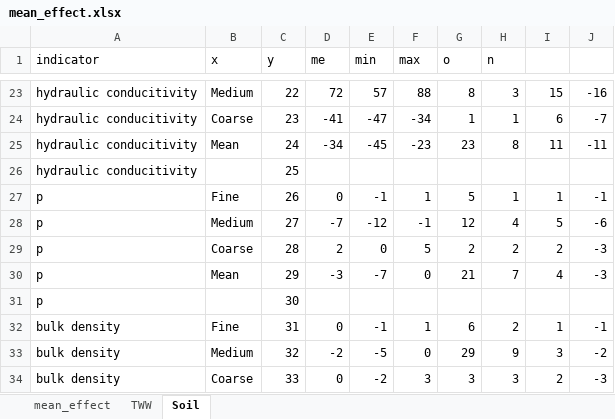
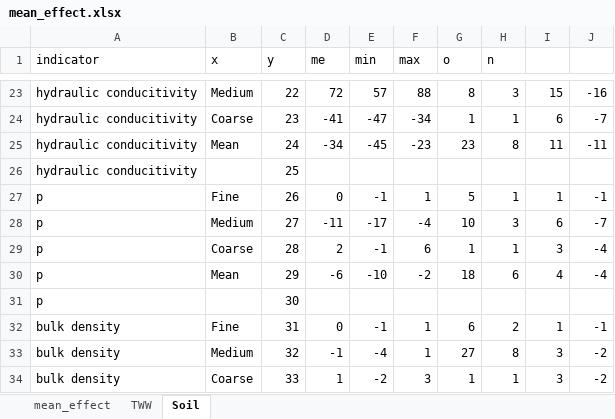
Before and after one commit to linwang-tech/Meta, an Excel workbook: mean_effect.xlsx, sheet Soil, drawn as a sheet; only a part is shown, gaps mark what is left out; values as stored, in another font and other column widths than the file's, no borders; the diff covers the shown part only; the diff names each change by its address in the sheet, - before the commit and + after, or states it on an @@ line.

```diff
--- a/mean_effect.xlsx (sheet Soil)
+++ b/mean_effect.xlsx (sheet Soil)
-D28 (me): -7
+D28 (me): -11
-E28 (min): -12
+E28 (min): -17
-F28 (max): -1
+F28 (max): -4
-G28 (o): 12
+G28 (o): 10
-H28 (n): 4
+H28 (n): 3
-I28: 5
+I28: 6
-J28: -6
+J28: -7
-E29 (min): 0
+E29 (min): -1
-F29 (max): 5
+F29 (max): 6
-G29 (o): 2
+G29 (o): 1
-H29 (n): 2
+H29 (n): 1
-I29: 2
+I29: 3
-J29:J30: -3
+J29:J30: -4
-D30 (me): -3
+D30 (me): -6
-E30 (min): -7
+E30 (min): -10
-F30 (max): 0
+F30 (max): -2
-G30 (o): 21
+G30 (o): 18
-H30 (n): 7
+H30 (n): 6
-D33 (me): -2
+D33 (me): -1
-E33 (min): -5
+E33 (min): -4
-F33 (max): 0
+F33 (max): 1
-G33 (o): 29
+G33 (o): 27
-H33 (n): 9
+H33 (n): 8
-D34 (me): 0
+D34 (me): 1
-G34 (o): 3
+G34 (o): 1
-H34 (n): 3
+H34 (n): 1
-I34: 2
+I34: 3
-J34: -3
+J34: -2
```
Also changed, not shown: 20 edited cells elsewhere in this sheet, sheet mean_effect, sheet TWW, meta_github.xlsx, overview.xlsx.
